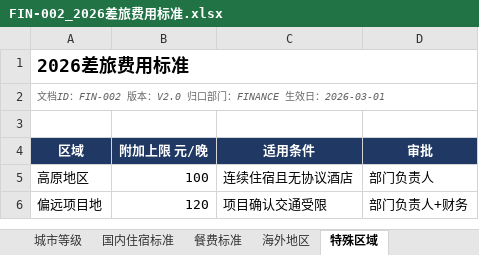
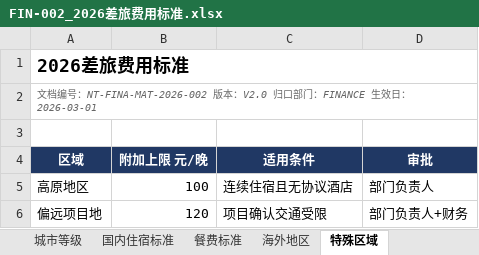
Before and after one commit to lessdfish/ModelRAG, an Excel workbook: datasets/production-like-corpus/corpus/finance/FIN-002_2026差旅费用标准.xlsx, sheet 特殊区域, drawn as a sheet; values as stored, in another font and other column widths than the file's, no borders; table styles not drawn; the diff names each change by its address in the sheet, - before the commit and + after, or states it on an @@ line.

```diff
--- a/datasets/production-like-corpus/corpus/finance/FIN-002_2026差旅费用标准.xlsx (sheet 特殊区域)
+++ b/datasets/production-like-corpus/corpus/finance/FIN-002_2026差旅费用标准.xlsx (sheet 特殊区域)
-A2 (区域): 文档ID：FIN-002 版本：V2.0…
+A2 (区域): 文档编号：NT-FINA-MAT-2026-002 版本：V2.0…
```
Also changed, not shown: sheet 餐费标准, sheet 海外地区, sheet 国内住宿标准, sheet 城市等级, datasets/production-like-corpus/corpus/engineering/OPS-003_服务等级与生产事故等级标准.xlsx, datasets/production-like-corpus/corpus/procurement/PROC-003_采购审批权限矩阵.xlsx, 40 other files.
